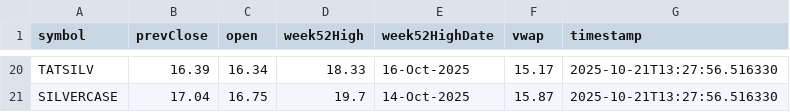
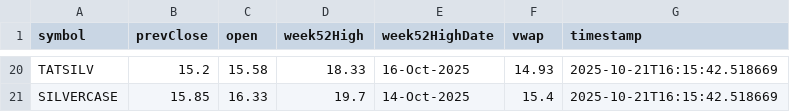
Before and after one commit to abhishekkumar9807/etf-tracker, a CSV file: data/etf_static_cache.csv, drawn as a sheet; only a part is shown, gaps mark what is left out; the diff covers the shown part only; the diff names each change by its address in the sheet, - before the commit and + after, or states it on an @@ line.

```diff
--- a/data/etf_static_cache.csv
+++ b/data/etf_static_cache.csv
-B20 (prevClose): 16.39
+B20 (prevClose): 15.2
-C20 (open): 16.34
+C20 (open): 15.58
-F20 (vwap): 15.17
+F20 (vwap): 14.93
-G20:G21 (timestamp): 2025-10-21T13:27:56.516330
+G20:G21 (timestamp): 2025-10-21T16:15:42.518669
-B21 (prevClose): 17.04
+B21 (prevClose): 15.85
-C21 (open): 16.75
+C21 (open): 16.33
-F21 (vwap): 15.87
+F21 (vwap): 15.4
```
Also changed, not shown: 78 edited cells elsewhere in this file, data/etf_cache.csv, 2 other files.
